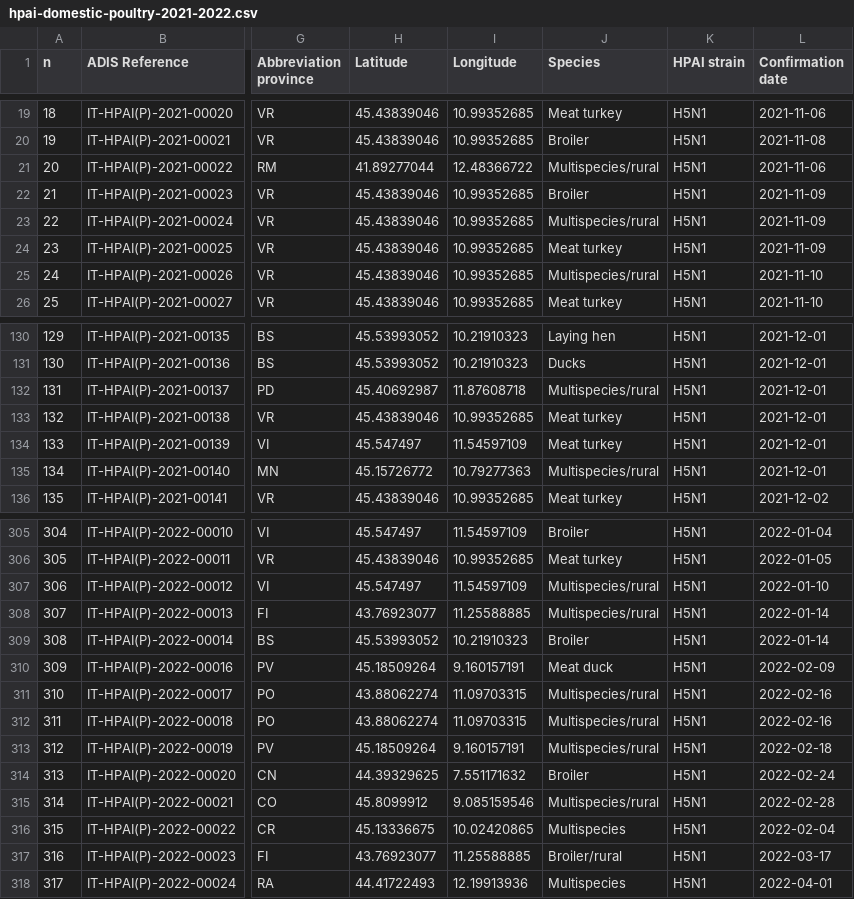
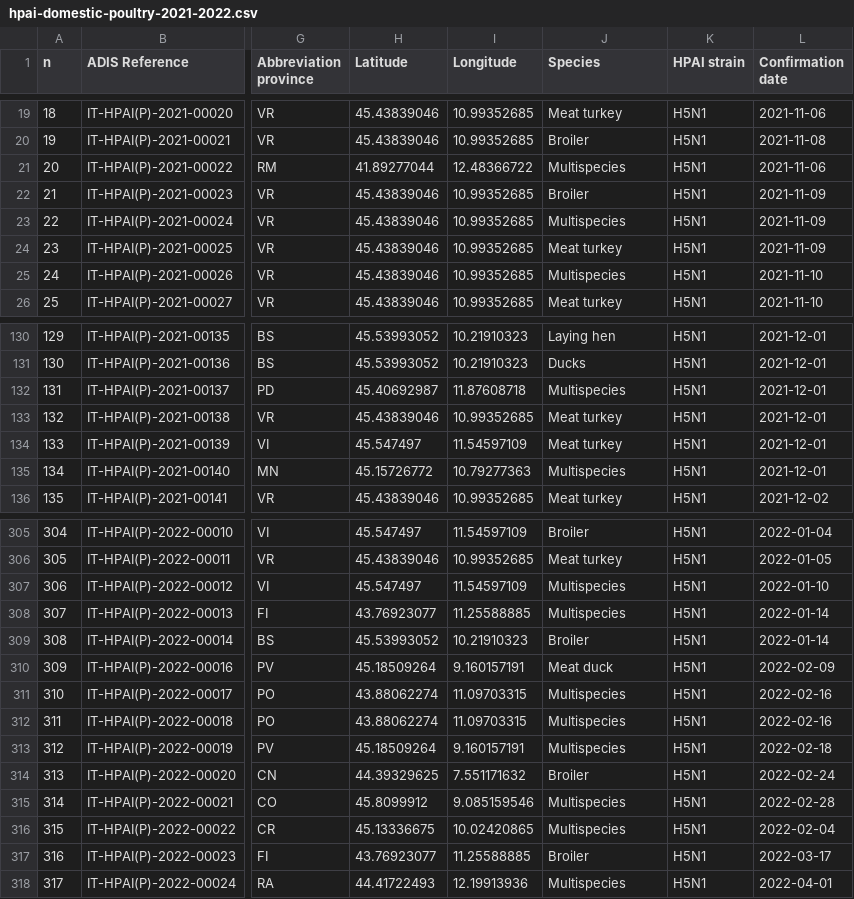
Before and after one commit to fbranda/avian-flu, a CSV file: Europe/Italy/HPAI/2021-2022/hpai-domestic-poultry-2021-2022.csv, drawn as a sheet; only a part is shown, gaps mark what is left out; the diff covers the shown part only; the diff names each change by its address in the sheet, - before the commit and + after, or states it on an @@ line.

```diff
--- a/Europe/Italy/HPAI/2021-2022/hpai-domestic-poultry-2021-2022.csv
+++ b/Europe/Italy/HPAI/2021-2022/hpai-domestic-poultry-2021-2022.csv
-J21 (Species): Multispecies/rural
+J21 (Species): Multispecies
-J23 (Species): Multispecies/rural
+J23 (Species): Multispecies
-J25 (Species): Multispecies/rural
+J25 (Species): Multispecies
-J132 (Species): Multispecies/rural
+J132 (Species): Multispecies
-J135 (Species): Multispecies/rural
+J135 (Species): Multispecies
-J307:J308 (Species): Multispecies/rural
+J307:J308 (Species): Multispecies
-J311:J313 (Species): Multispecies/rural
+J311:J313 (Species): Multispecies
-J315 (Species): Multispecies/rural
+J315 (Species): Multispecies
-J317 (Species): Broiler/rural
+J317 (Species): Broiler
```
Also changed, not shown: 4 edited cells elsewhere in this file, Europe/Italy/HPAI/2021-2022/hpai-wild-birds-2021-2022.csv.
